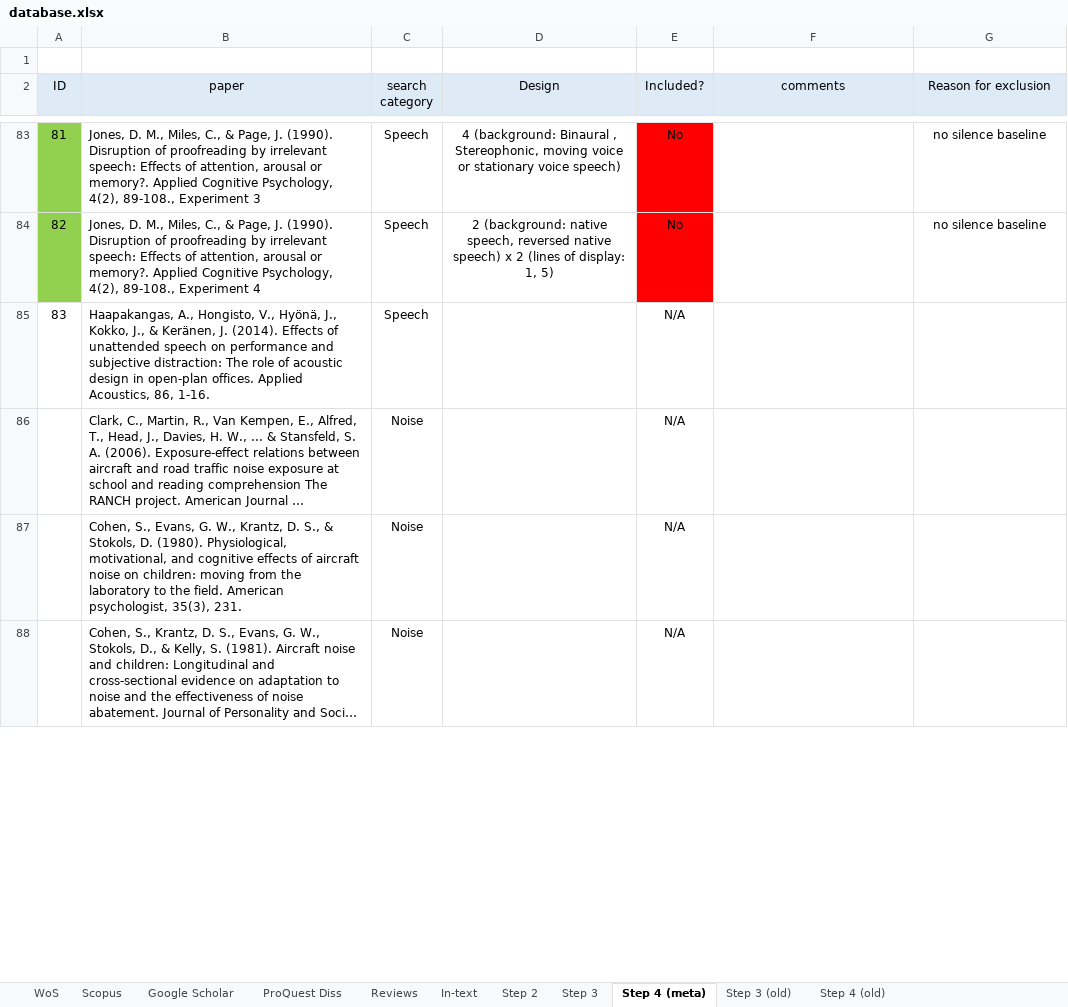
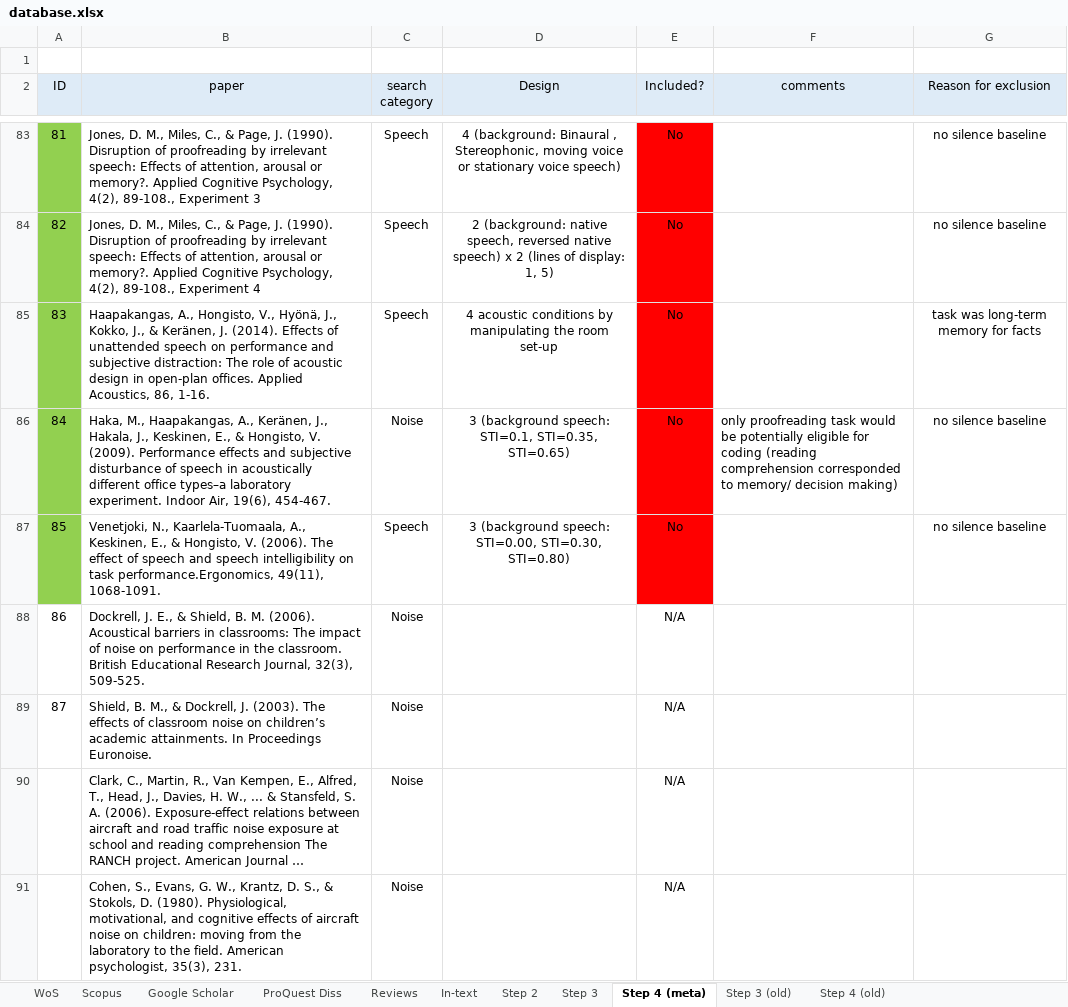
Before and after one commit to martin-vasilev/reading_sounds, an Excel workbook: Literature_search/database.xlsx, sheet Step 4 (meta), drawn as a sheet; only a part is shown, gaps mark what is left out; the shorter side is filled out with more unchanged rows; long unchanged cells end in …; values as stored, in another font and other column widths than the file's, no borders; the diff covers the shown part only; the diff names each change by its address in the sheet, - before the commit and + after, or states it on an @@ line.

Commit message:
more data

```diff
--- a/Literature_search/database.xlsx (sheet Step 4 (meta))
+++ b/Literature_search/database.xlsx (sheet Step 4 (meta))
-A85 fill: none
+A85 fill: #92D050
-D85 (Design): (empty)
+D85 (Design): 4 acoustic conditions by manipulating the room set-up
-E85 (Included?): N/A
+E85 (Included?): No
-E85 fill: none
+E85 fill: #FF0000
-G85 (Reason for exclusion): (empty)
+G85 (Reason for exclusion): task was long-term memory for facts
+row 86: 84 | Haka, M., Haapakangas, A., Keränen, J., Hakala, J., Keskinen, E., & Hongisto, V. (2009). Performance effects and subjective disturbance of speech in acoustically different office types–a laboratory experiment. Indoor Air, 19(6), 454-467. | Noise | 3 (background speech: STI=0.1, STI=0.35, STI=0.65) | No | only proofreading task would be potentially eligible for coding (reading comprehension corresponded to memory/ decision making) | no silence baseline
+row 87: 85 | Venetjoki, N., Kaarlela-Tuomaala, A., Keskinen, E., & Hongisto, V. (2006). The effect of speech and speech intelligibility on task performance.Ergonomics, 49(11), 1068-1091. | Speech | 3 (background speech: STI=0.00, STI=0.30, STI=0.80) | No |  | no silence baseline
+row 88: 86 | Dockrell, J. E., & Shield, B. M. (2006). Acoustical barriers in classrooms: The impact of noise on performance in the classroom. British Educational Research Journal, 32(3), 509-525. | Noise |  | N/A
+row 89: 87 | Shield, B. M., & Dockrell, J. (2003). The effects of classroom noise on children’s academic attainments. In Proceedings Euronoise. | Noise |  | N/A
```
Also changed, not shown: 4 removed rows elsewhere in this sheet, 6 other files.
